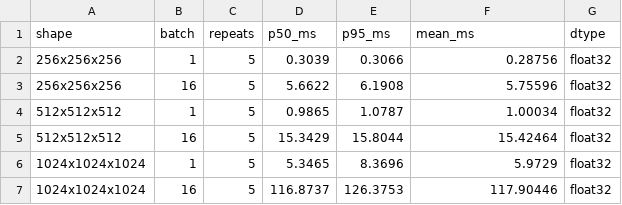
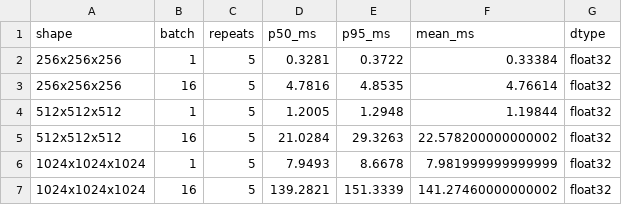
Before and after one commit to pdxvoiceteacher/CoherenceLattice, a CSV file: out/telemetry_smoke/konomi_smoke_out/evgpu/evgpu_matmul_results.csv, drawn as a sheet.

Commit message:
Telemetry: source metrics from UCC audit_bundle; schema-first validate+compare

```diff
--- a/out/telemetry_smoke/konomi_smoke_out/evgpu/evgpu_matmul_results.csv
+++ b/out/telemetry_smoke/konomi_smoke_out/evgpu/evgpu_matmul_results.csv
@@ -1,7 +1,7 @@
 shape,batch,repeats,p50_ms,p95_ms,mean_ms,dtype
-256x256x256,1,5,0.3039,0.3066,0.28756,float32
-256x256x256,16,5,5.6622,6.1908,5.75596,float32
-512x512x512,1,5,0.9865,1.0787,1.00034,float32
-512x512x512,16,5,15.3429,15.8044,15.42464,float32
-1024x1024x1024,1,5,5.3465,8.3696,5.9729,float32
-1024x1024x1024,16,5,116.8737,126.3753,117.90446,float32
+256x256x256,1,5,0.3281,0.3722,0.33384,float32
+256x256x256,16,5,4.7816,4.8535,4.76614,float32
+512x512x512,1,5,1.2005,1.2948,1.19844,float32
+512x512x512,16,5,21.0284,29.3263,22.578200000000002,float32
+1024x1024x1024,1,5,7.9493,8.6678,7.981999999999999,float32
+1024x1024x1024,16,5,139.2821,151.3339,141.27460000000002,float32
```
Also changed, not shown: out/telemetry_smoke/konomi_smoke_out/blockarray/blockarray_results.csv, out/telemetry_smoke/konomi_smoke_out/cube/cube_results.csv, 11 other files.
